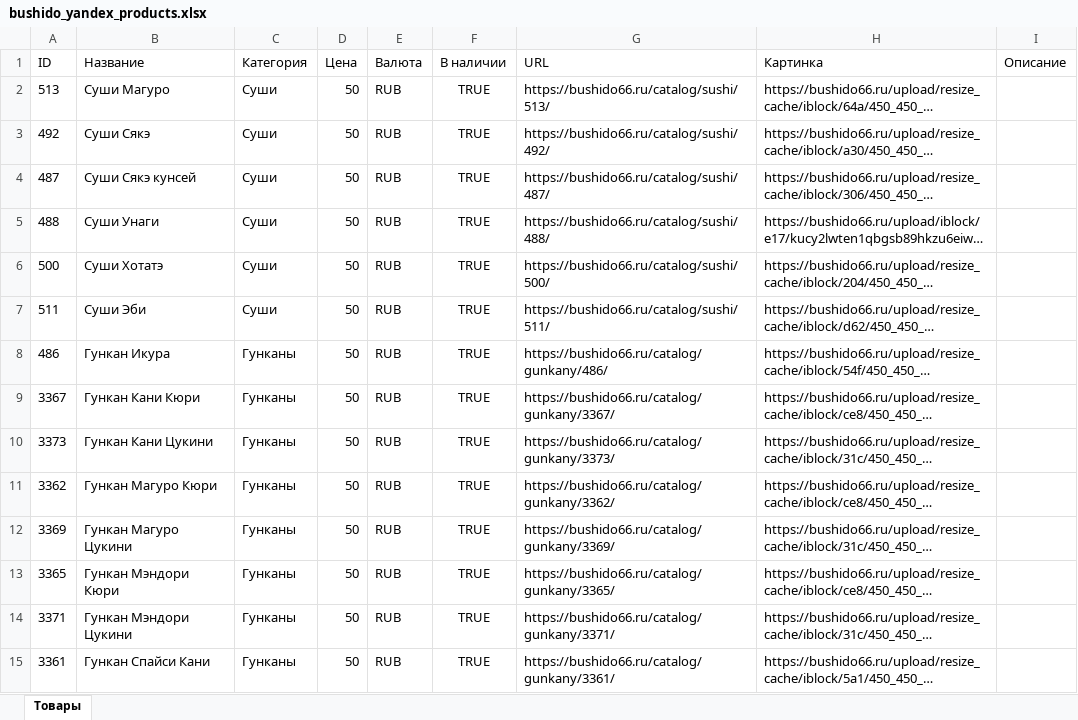
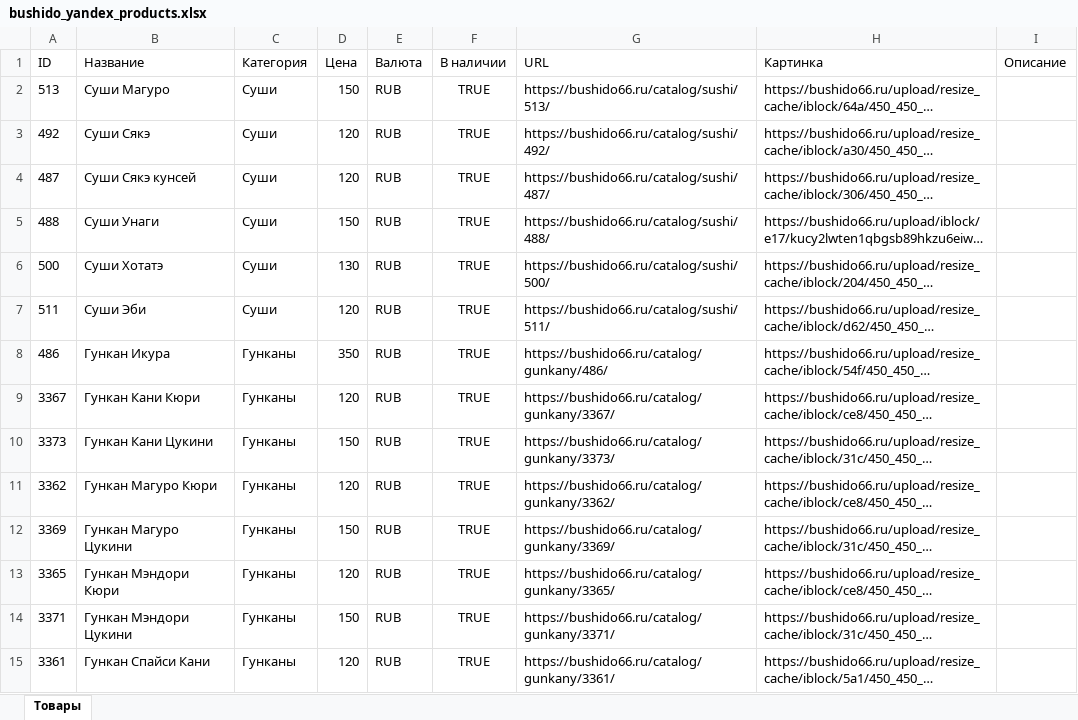
Before and after one commit to dessmond29-star/bushido-yandex-feed, an Excel workbook: outputs/bushido_yandex_products.xlsx, sheet Товары, drawn as a sheet; only a part is shown; long unchanged cells end in …; values as stored, in another font and other column widths than the file's, no borders; the diff covers the shown part only; the diff names each change by its address in the sheet, - before the commit and + after, or states it on an @@ line.

```diff
--- a/outputs/bushido_yandex_products.xlsx (sheet Товары)
+++ b/outputs/bushido_yandex_products.xlsx (sheet Товары)
-D2 (Цена): 50
+D2 (Цена): 150
-D3:D4 (Цена): 50
+D3:D4 (Цена): 120
-D5 (Цена): 50
+D5 (Цена): 150
-D6 (Цена): 50
+D6 (Цена): 130
-D7 (Цена): 50
+D7 (Цена): 120
-D8 (Цена): 50
+D8 (Цена): 350
-D9 (Цена): 50
+D9 (Цена): 120
-D10 (Цена): 50
+D10 (Цена): 150
-D11 (Цена): 50
+D11 (Цена): 120
-D12 (Цена): 50
+D12 (Цена): 150
-D13 (Цена): 50
+D13 (Цена): 120
-D14 (Цена): 50
+D14 (Цена): 150
-D15 (Цена): 50
+D15 (Цена): 120
```
Also changed, not shown: 262 edited cells elsewhere in this sheet, 3 other files.
